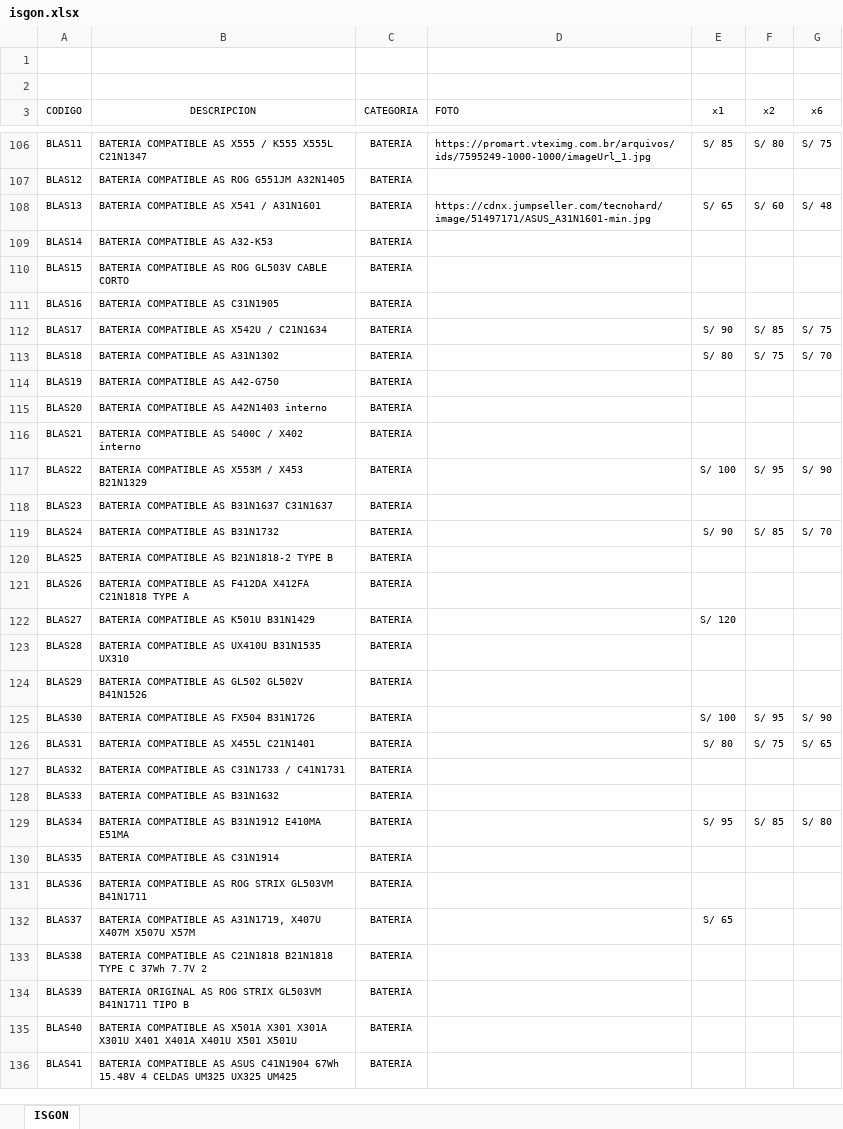
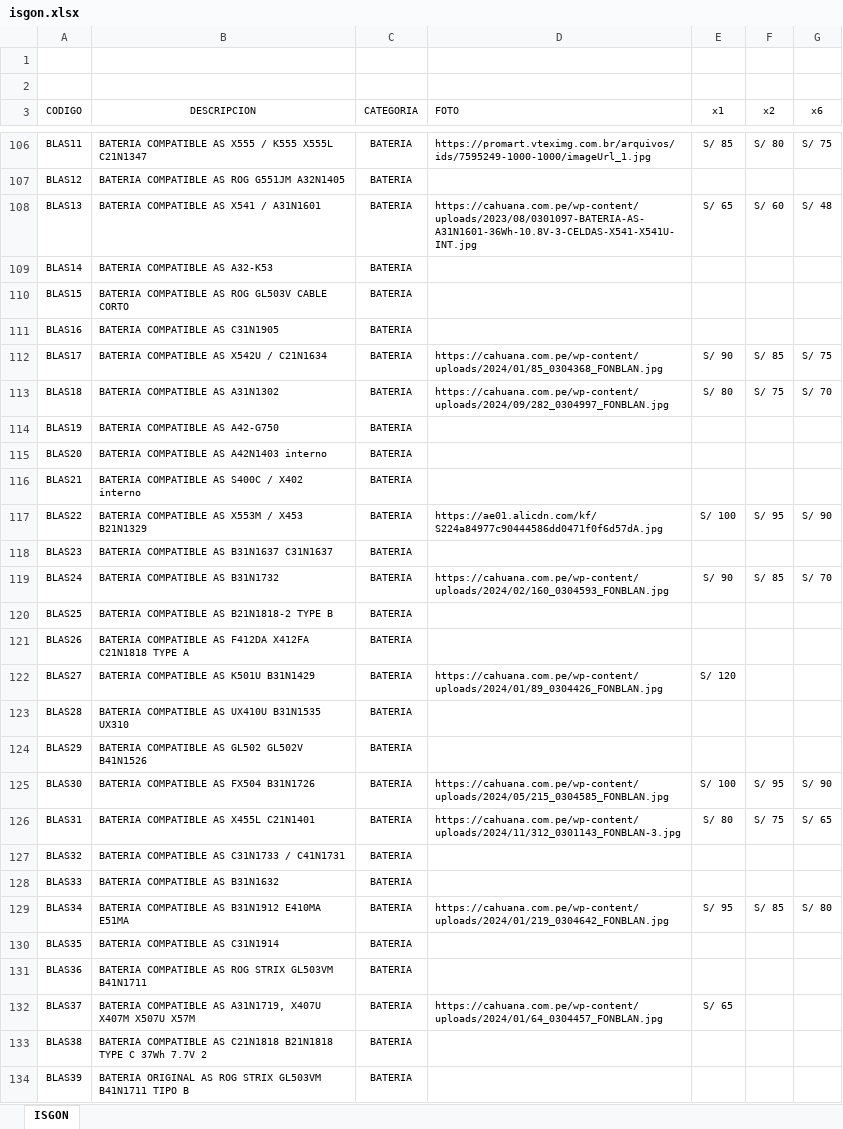
Before and after one commit to isgonweb/isgon, an Excel workbook: isgon.xlsx, sheet ISGON, drawn as a sheet; only a part is shown, gaps mark what is left out; the shorter side is filled out with more unchanged rows; values as stored, in another font and other column widths than the file's, no borders; table styles not drawn; the diff covers the shown part only; the diff names each change by its address in the sheet, - before the commit and + after, or states it on an @@ line.

Commit message:
Add files via upload

```diff
--- a/isgon.xlsx (sheet ISGON)
+++ b/isgon.xlsx (sheet ISGON)
-D108 (FOTO): https://cdnx.jumpseller.com/tecnohard/image/51497171/ASUS_A31N1601-min.jpg
+D108 (FOTO): https://cahuana.com.pe/wp-content/uploads/2023/08/0301097-BATERIA-AS-A31N1601-36Wh-10.8V-3-CELDAS-X541-X541U-INT.jpg
-D112 (FOTO): (empty)
+D112 (FOTO): https://cahuana.com.pe/wp-content/uploads/2024/01/85_0304368_FONBLAN.jpg
-D113 (FOTO): (empty)
+D113 (FOTO): https://cahuana.com.pe/wp-content/uploads/2024/09/282_0304997_FONBLAN.jpg
-D117 (FOTO): (empty)
+D117 (FOTO): https://ae01.alicdn.com/kf/S224a84977c90444586dd0471f0f6d57dA.jpg
-D119 (FOTO): (empty)
+D119 (FOTO): https://cahuana.com.pe/wp-content/uploads/2024/02/160_0304593_FONBLAN.jpg
-D122 (FOTO): (empty)
+D122 (FOTO): https://cahuana.com.pe/wp-content/uploads/2024/01/89_0304426_FONBLAN.jpg
-D125 (FOTO): (empty)
+D125 (FOTO): https://cahuana.com.pe/wp-content/uploads/2024/05/215_0304585_FONBLAN.jpg
-D126 (FOTO): (empty)
+D126 (FOTO): https://cahuana.com.pe/wp-content/uploads/2024/11/312_0301143_FONBLAN-3.jpg
-D129 (FOTO): (empty)
+D129 (FOTO): https://cahuana.com.pe/wp-content/uploads/2024/01/219_0304642_FONBLAN.jpg
-D132 (FOTO): (empty)
+D132 (FOTO): https://cahuana.com.pe/wp-content/uploads/2024/01/64_0304457_FONBLAN.jpg
```
Also changed, not shown: 55 edited cells elsewhere in this sheet.
